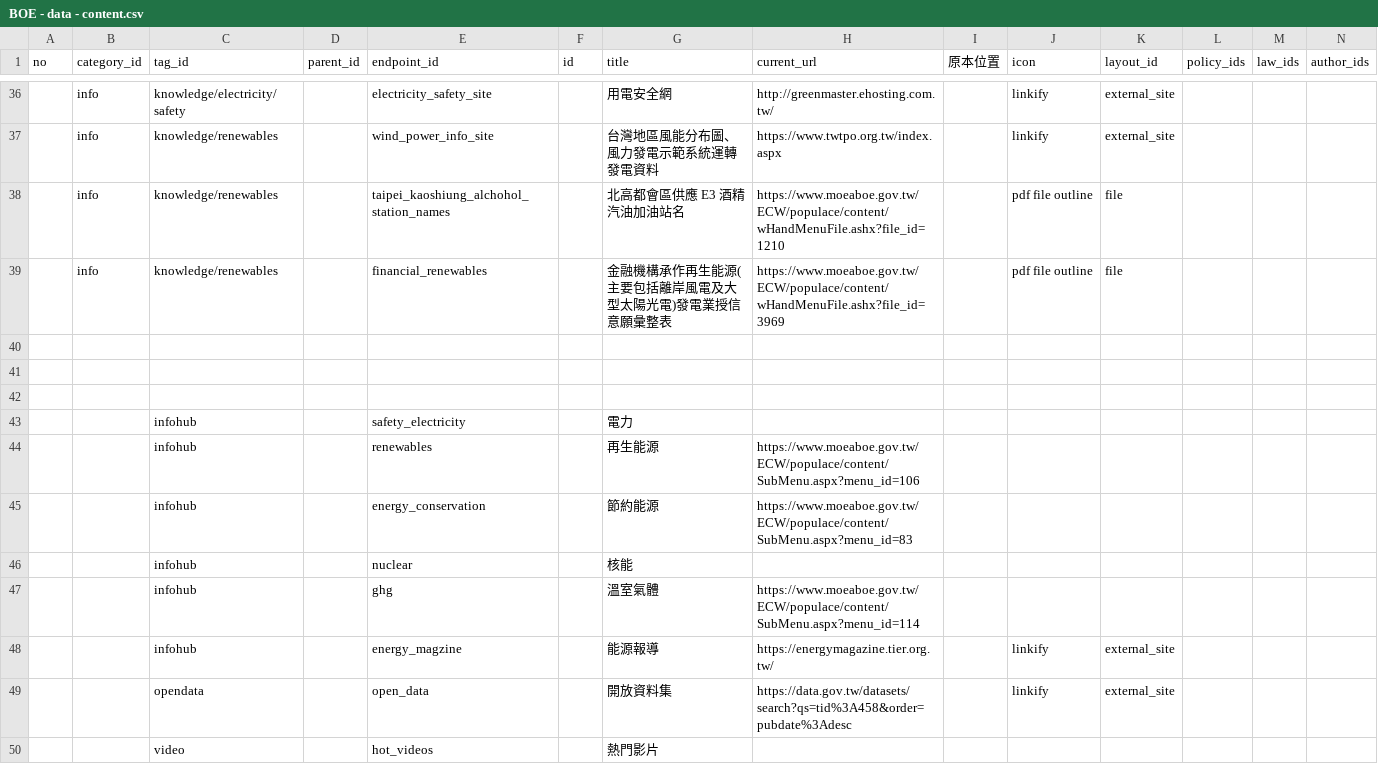
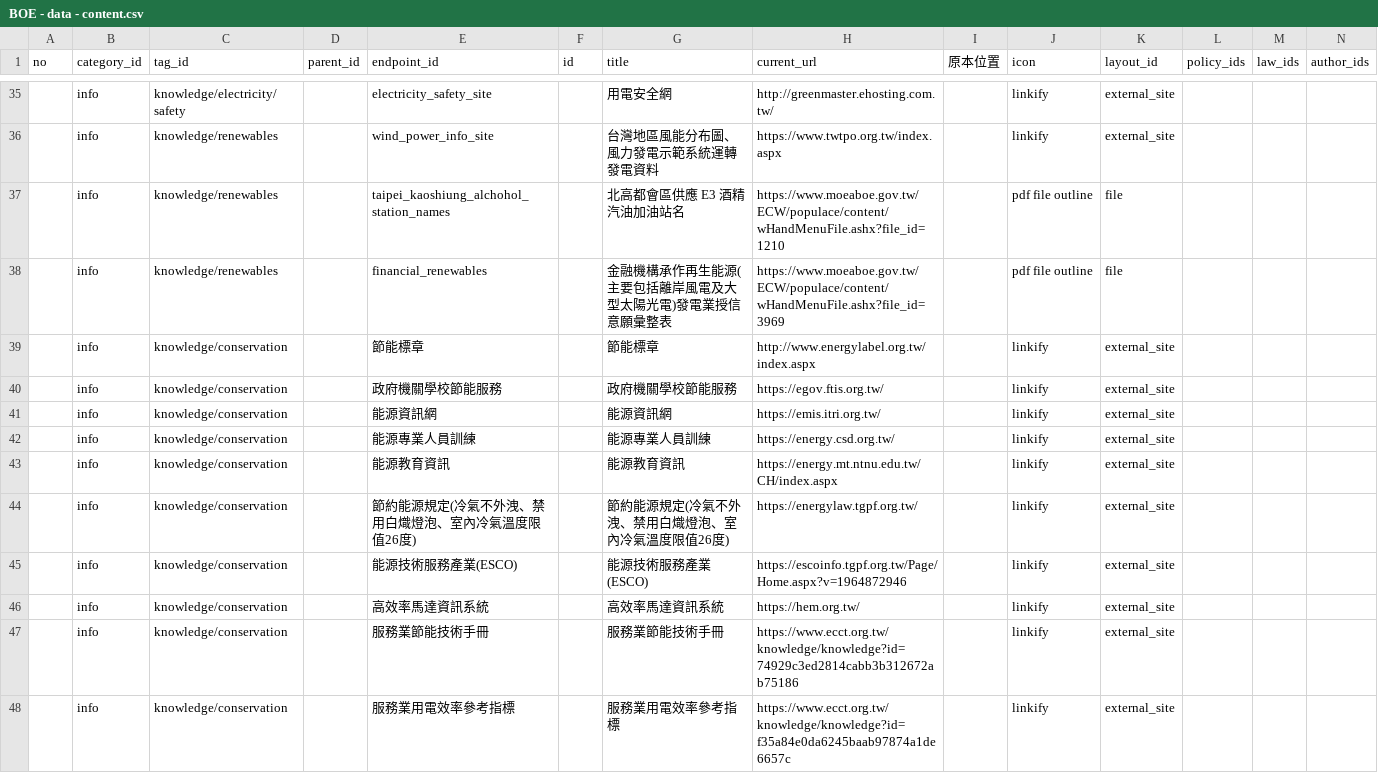
Before and after one commit to ETBlue/moeaboe, a CSV file: src/data/BOE - data - content.csv, drawn as a sheet; only a part is shown, gaps mark what is left out; the shorter side is filled out with more unchanged rows; rows hold the shown columns only; the diff covers the shown part only; the diff names each change by its address in the sheet, - before the commit and + after, or states it on an @@ line.

Commit message:
add info data

```diff
--- a/src/data/BOE - data - content.csv
+++ b/src/data/BOE - data - content.csv
+row 39:  | info | knowledge/conservation |  | 節能標章 |  | 節能標章 | http://www.energylabel.org.tw/index.aspx |  | linkify | external_site
+row 40:  | info | knowledge/conservation |  | 政府機關學校節能服務 |  | 政府機關學校節能服務 | https://egov.ftis.org.tw/ |  | linkify | external_site
+row 41:  | info | knowledge/conservation |  | 能源資訊網 |  | 能源資訊網 | https://emis.itri.org.tw/ |  | linkify | external_site
+row 42:  | info | knowledge/conservation |  | 能源專業人員訓練 |  | 能源專業人員訓練 | https://energy.csd.org.tw/ |  | linkify | external_site
+row 43:  | info | knowledge/conservation |  | 能源教育資訊 |  | 能源教育資訊 | https://energy.mt.ntnu.edu.tw/CH/index.aspx |  | linkify | external_site
+row 44:  | info | knowledge/conservation |  | 節約能源規定(冷氣不外洩、禁用白熾燈泡、室內冷氣溫度限值26度) |  | 節約能源規定(冷氣不外洩、禁用白熾燈泡、室內冷氣溫度限值26度) | https://energylaw.tgpf.org.tw/ |  | linkify | external_site
+row 45:  | info | knowledge/conservation |  | 能源技術服務產業(ESCO) |  | 能源技術服務產業(ESCO) | https://escoinfo.tgpf.org.tw/Page/Home.aspx?v=1964872946 |  | linkify | external_site
+row 46:  | info | knowledge/conservation |  | 高效率馬達資訊系統 |  | 高效率馬達資訊系統 | https://hem.org.tw/ |  | linkify | external_site
+row 47:  | info | knowledge/conservation |  | 服務業節能技術手冊 |  | 服務業節能技術手冊 | https://www.ecct.org.tw/knowledge/knowledge?id=74929c3ed2814cabb3b312672ab75186 |  | linkify | external_site
+row 48:  | info | knowledge/conservation |  | 服務業用電效率參考指標 |  | 服務業用電效率參考指標 | https://www.ecct.org.tw/knowledge/knowledge?id=f35a84e0da6245baab97874a1de6657c |  | linkify | external_site
```
Also changed, not shown: 19 added rows and 1 removed row elsewhere in this file.
